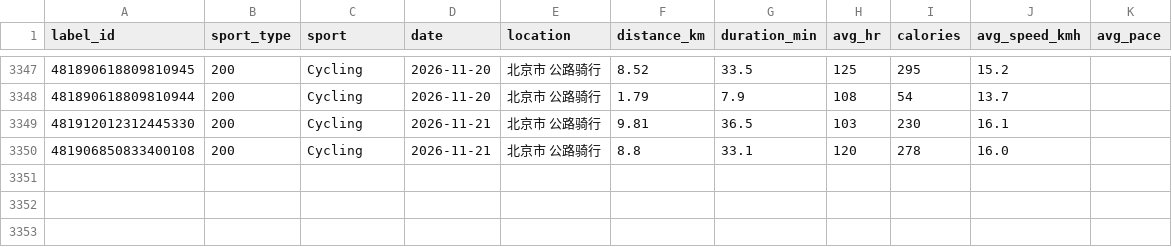
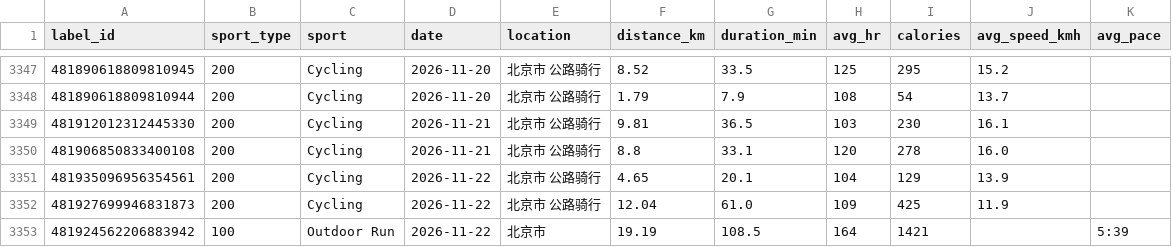
Before and after one commit to zhubao315/health, a CSV file: data/activities.csv, drawn as a sheet; only a part is shown, gaps mark what is left out.

```diff
--- a/data/activities.csv
+++ b/data/activities.csv
@@ -3350 +3350,4 @@ label_id,sport_type,sport,date,location,distance_km,duration_min,avg_hr,calories
 481906850833400108,200,Cycling,2026-11-21,北京市 公路骑行,8.8,33.1,120,278,16.0,
+481935096956354561,200,Cycling,2026-11-22,北京市 公路骑行,4.65,20.1,104,129,13.9,
+481927699946831873,200,Cycling,2026-11-22,北京市 公路骑行,12.04,61.0,109,425,11.9,
+481924562206883942,100,Outdoor Run,2026-11-22,北京市,19.19,108.5,164,1421,,5:39
```
Also changed, not shown: data/daily.csv, data/daily_health.csv, 15 other files.
